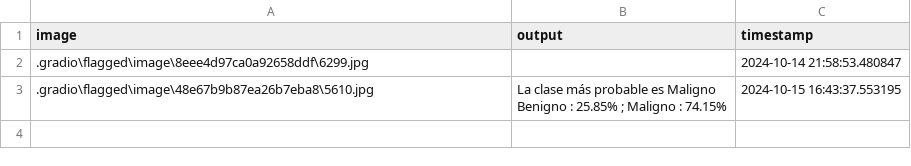
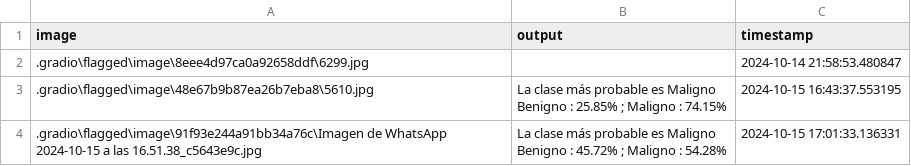
Before and after one commit to MiguelGG03/AprendizajeAutomatico_Caso2, a CSV file: .gradio/flagged/dataset1.csv, drawn as a sheet.

```diff
--- a/.gradio/flagged/dataset1.csv
+++ b/.gradio/flagged/dataset1.csv
@@ -4 +4,3 @@ image,output,timestamp
 Benigno : 25.85% ; Maligno : 74.15%",2024-10-15 16:43:37.553195
+.gradio\flagged\image\91f93e244a91bb34a76c\Imagen de WhatsApp 2024-10-15 a las 16.51.38_c5643e9c.jpg,"La clase más probable es Maligno
+Benigno : 45.72% ; Maligno : 54.28%",2024-10-15 17:01:33.136331
```
Also changed, not shown: 4 other files.
